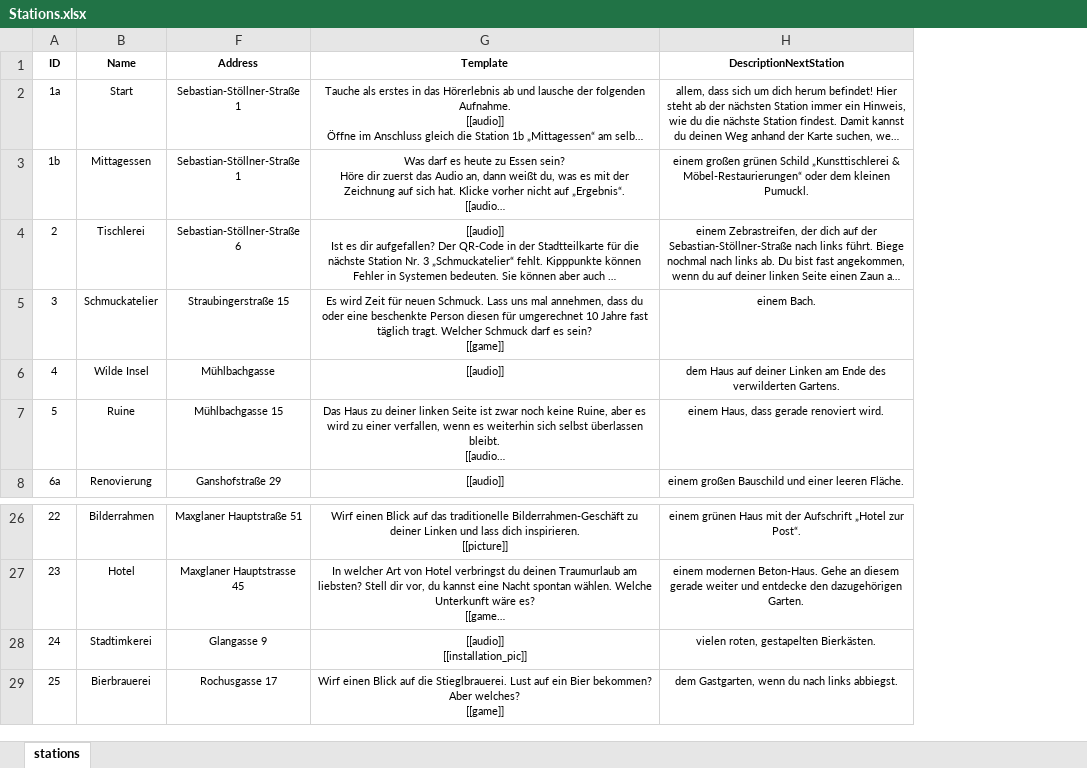
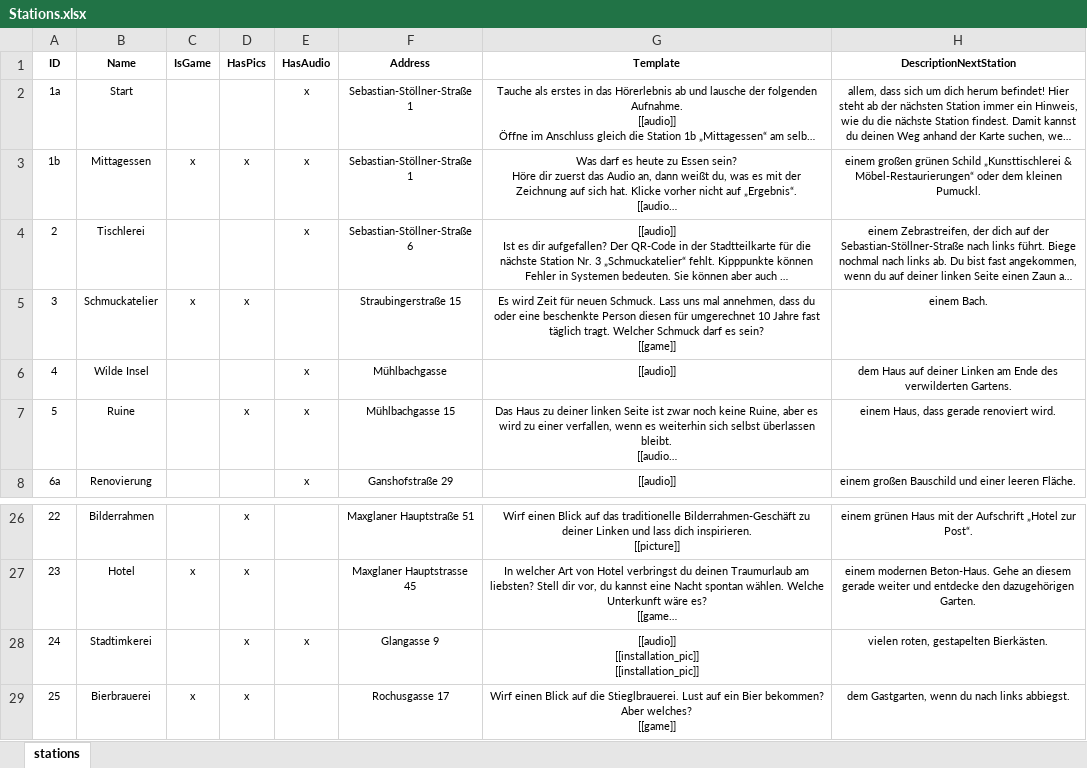
Before and after one commit to kipppunkte/kipppunkte, an Excel workbook: Stations.xlsx, sheet stations, drawn as a sheet; only a part is shown, gaps mark what is left out; long unchanged cells end in …; values as stored, in another font and other column widths than the file's, no borders; ↵ is a line break in a cell; the diff names each change by its address in the sheet, - before the commit and + after, or states it on an @@ line.

Commit message:
Installation pics

```diff
--- a/Stations.xlsx (sheet stations)
+++ b/Stations.xlsx (sheet stations)
@@ column C (IsGame) unhidden, rows 3-5: x |  | x; rows 27-29: x |  | x @@
@@ column D (HasPics) unhidden, rows 3-7: x |  | x |  | x; rows 26-29: all x @@
@@ column E (HasAudio) unhidden, rows 2-8: x | x | x |  | x | x | x; row 28: x @@
-G28 (Template): [[audio]] ↵ [[installation_pic]]
+G28 (Template): [[audio]] ↵ [[installation_pic]] ↵ [[installation_pic]]
```
Also changed, not shown: 4 other files.
